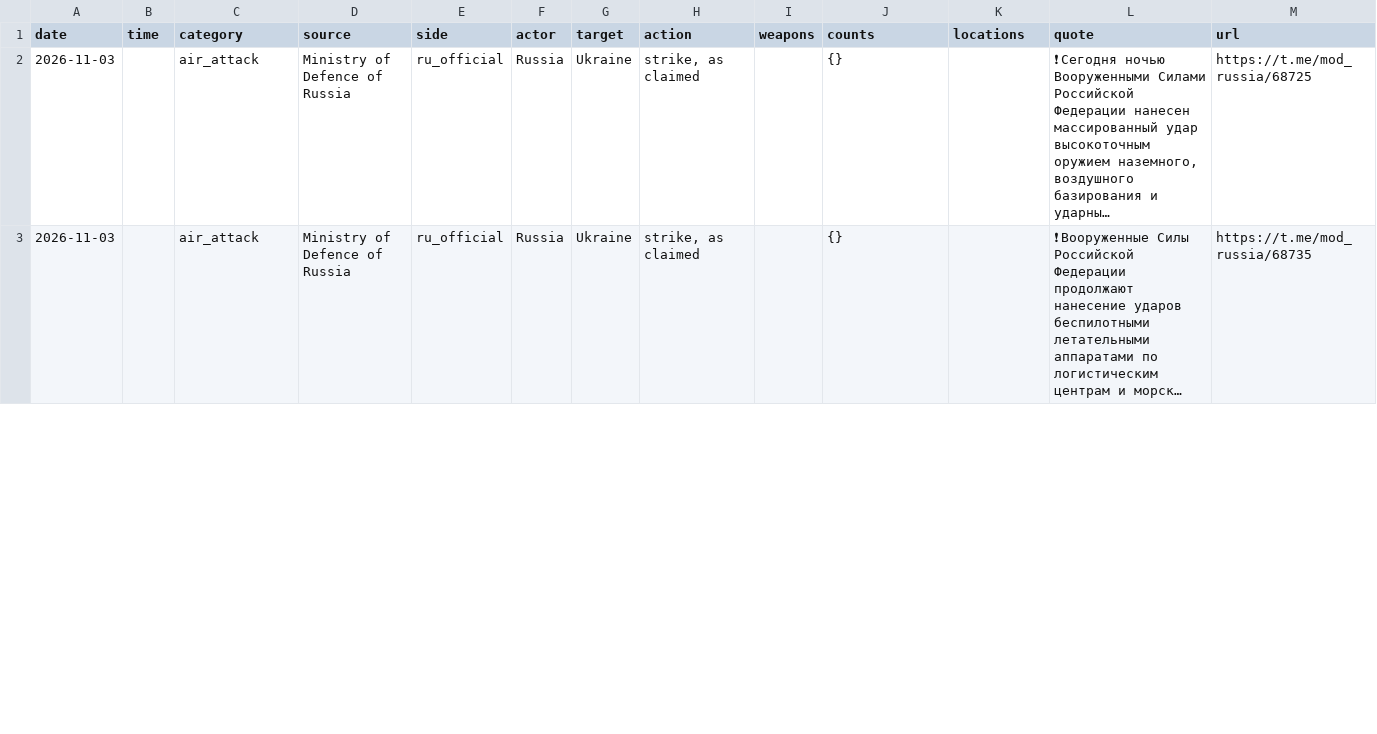
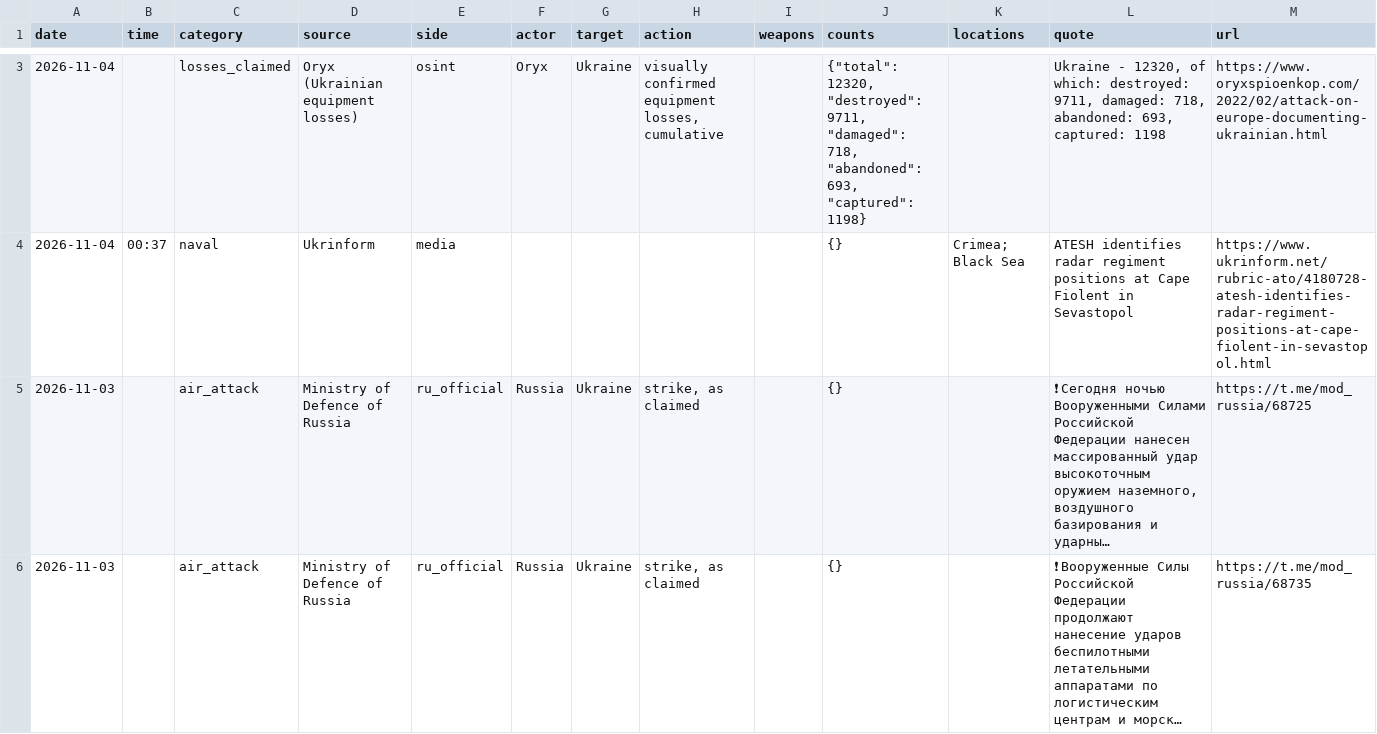
Before and after one commit to avalynn-circe/war-ledger, a CSV file: site/events.csv, drawn as a sheet; only a part is shown, gaps mark what is left out; long unchanged cells end in …; the diff covers the shown part only; the diff names each change by its address in the sheet, - before the commit and + after, or states it on an @@ line.

```diff
--- a/site/events.csv
+++ b/site/events.csv
+row 3: 2026-11-04 |  | losses_claimed | Oryx (Ukrainian equipment losses) | osint | Oryx | Ukraine | visually confirmed equipment losses, cumulative |  | {"total": 12320, "destroyed": 9711, "damaged": 718, "abandoned": 693, "captured": 1198} |  | Ukraine - 12320, of which: destroyed: 9711, damaged: 718, abandoned: 693, captured: 1198 | https://www.oryxspioenkop.com/2022/02/attack-on-europe-documenting-ukrainian.html
+row 4: 2026-11-04 | 00:37 | naval | Ukrinform | media |  |  |  |  | {} | Crimea; Black Sea | ATESH identifies radar regiment positions at Cape Fiolent in Sevastopol | https://www.ukrinform.net/rubric-ato/4180728-atesh-identifies-radar-regiment-positions-at-cape-fiolent-in-sevastopol.html
```
Also changed, not shown: 2 added rows elsewhere in this file, 44 other files.
